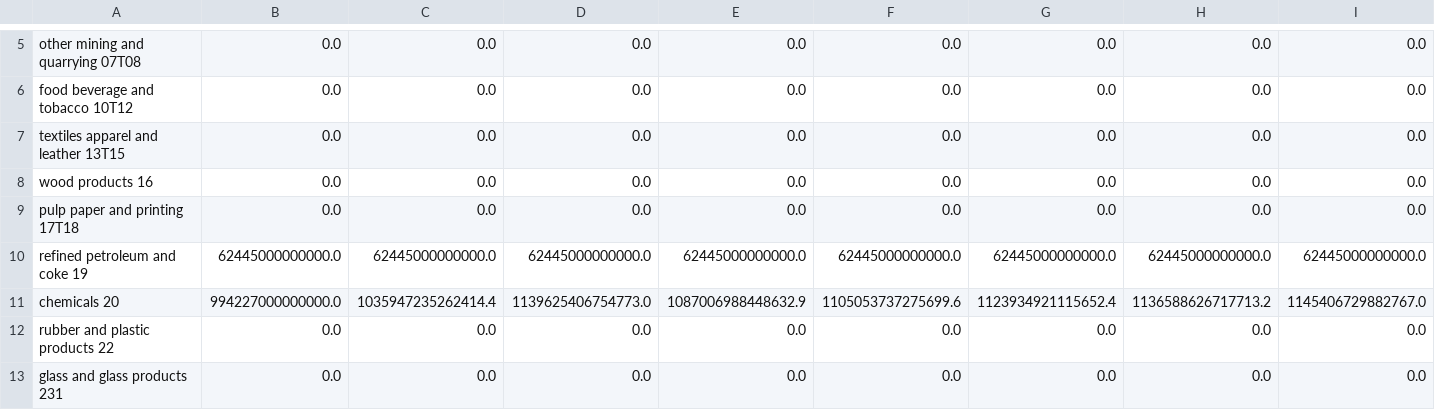
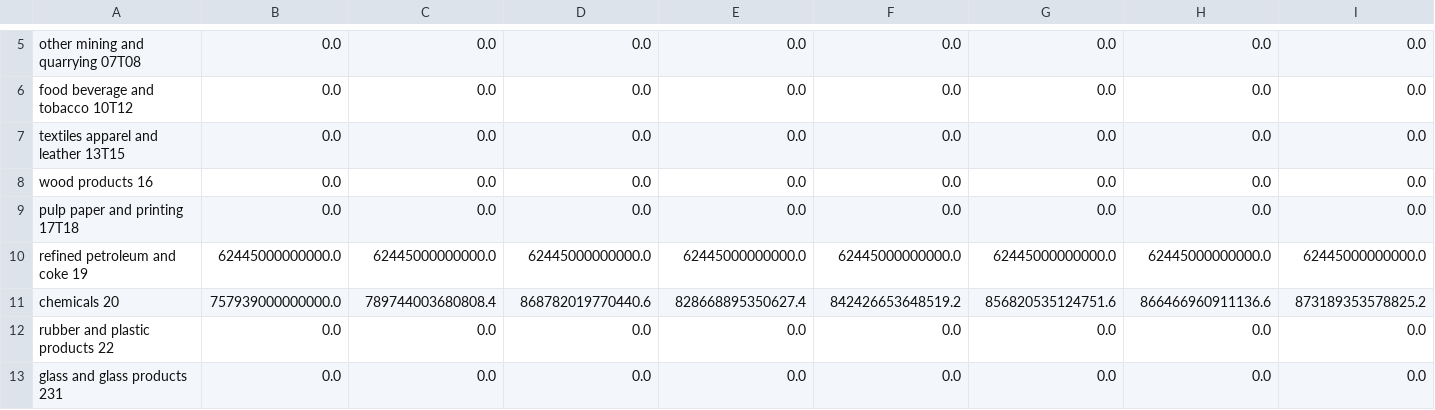
Before and after one commit to EnergyInnovation/eps-louisiana, a CSV file: InputData/indst/BIFUbC/BIFUbC-LPG-propane-or-butane.csv, drawn as a sheet; only a part is shown, gaps mark what is left out; removed rows and columns are numbered as before the commit, all else as after; rows hold the shown columns only; the diff names each change by its address in the sheet, - before the commit and + after, or states it on an @@ line.

```diff
--- a/InputData/indst/BIFUbC/BIFUbC-LPG-propane-or-butane.csv
+++ b/InputData/indst/BIFUbC/BIFUbC-LPG-propane-or-butane.csv
-row 11: chemicals 20 | 994227000000000.0 | 1035947235262414.4 | 1139625406754773.0 | 1087006988448632.9 | 1105053737275699.6 | 1123934921115652.4 | 1136588626717713.2 | 1145406729882767.0
+row 11: chemicals 20 | 757939000000000.0 | 789744003680808.4 | 868782019770440.6 | 828668895350627.4 | 842426653648519.2 | 856820535124751.6 | 866466960911136.6 | 873189353578825.2
```
Also changed, not shown: InputData/elec/BGDPbES/BGDPbES.csv, InputData/indst/BIFUbC/BIFUbC-petroleum-diesel.csv, 8 other files.
